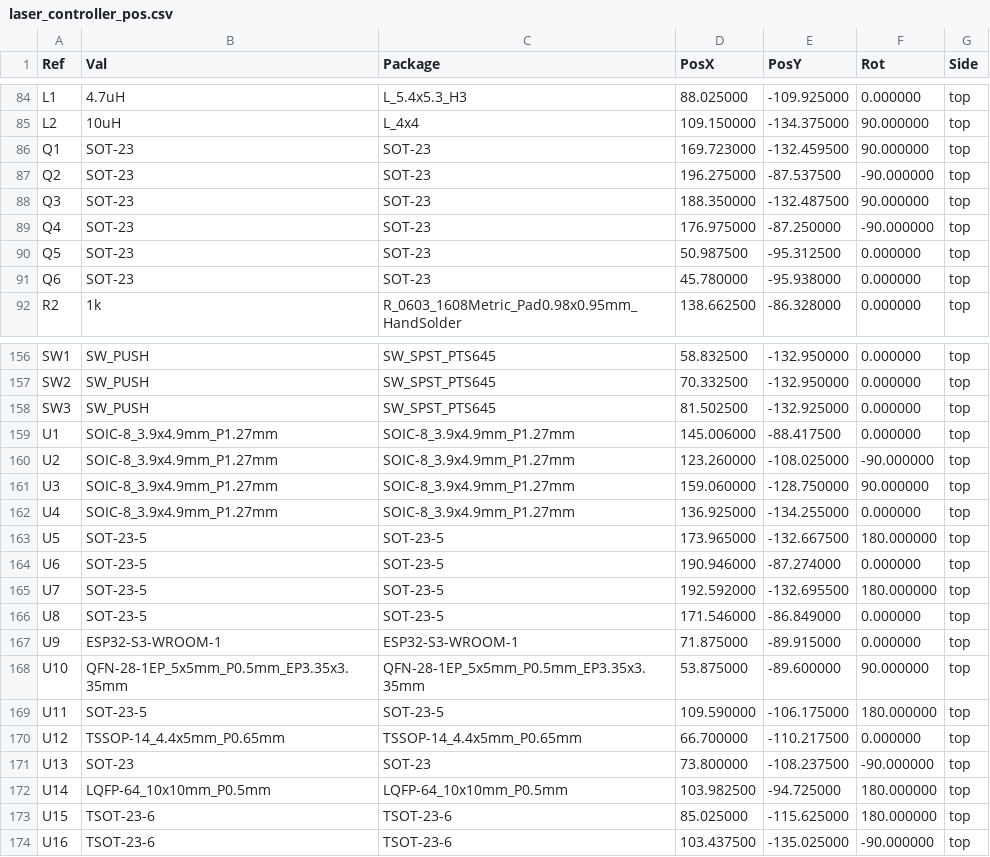
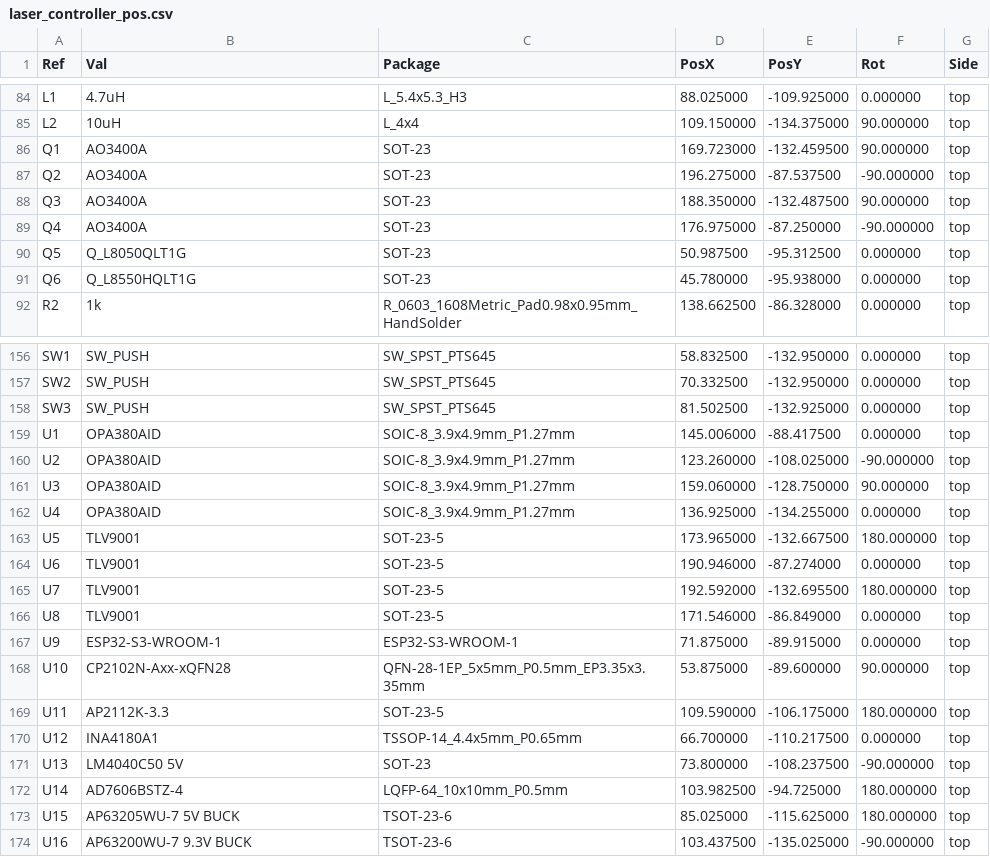
Before and after one commit to physiii/vivonics-bench, a CSV file: circuits/fab/laser_controller_pos.csv, drawn as a sheet; only a part is shown, gaps mark what is left out; the diff covers the shown part only.

Commit message:
Checkpoint laser controller fab parity package

```diff
--- a/circuits/fab/laser_controller_pos.csv
+++ b/circuits/fab/laser_controller_pos.csv
@@ -86,6 +86,6 @@ Ref,Val,Package,PosX,PosY,Rot,Side
-"Q1","SOT-23","SOT-23",169.723000,-132.459500,90.000000,top
-"Q2","SOT-23","SOT-23",196.275000,-87.537500,-90.000000,top
-"Q3","SOT-23","SOT-23",188.350000,-132.487500,90.000000,top
-"Q4","SOT-23","SOT-23",176.975000,-87.250000,-90.000000,top
-"Q5","SOT-23","SOT-23",50.987500,-95.312500,0.000000,top
-"Q6","SOT-23","SOT-23",45.780000,-95.938000,0.000000,top
+Q1,AO3400A,SOT-23,169.723000,-132.459500,90.000000,top
+Q2,AO3400A,SOT-23,196.275000,-87.537500,-90.000000,top
+Q3,AO3400A,SOT-23,188.350000,-132.487500,90.000000,top
+Q4,AO3400A,SOT-23,176.975000,-87.250000,-90.000000,top
+Q5,Q_L8050QLT1G,SOT-23,50.987500,-95.312500,0.000000,top
+Q6,Q_L8550HQLT1G,SOT-23,45.780000,-95.938000,0.000000,top
@@ -159,8 +159,8 @@ Ref,Val,Package,PosX,PosY,Rot,Side
-"U1","SOIC-8_3.9x4.9mm_P1.27mm","SOIC-8_3.9x4.9mm_P1.27mm",145.006000,-88.417500,0.000000,top
-"U2","SOIC-8_3.9x4.9mm_P1.27mm","SOIC-8_3.9x4.9mm_P1.27mm",123.260000,-108.025000,-90.000000,top
-"U3","SOIC-8_3.9x4.9mm_P1.27mm","SOIC-8_3.9x4.9mm_P1.27mm",159.060000,-128.750000,90.000000,top
-"U4","SOIC-8_3.9x4.9mm_P1.27mm","SOIC-8_3.9x4.9mm_P1.27mm",136.925000,-134.255000,0.000000,top
-"U5","SOT-23-5","SOT-23-5",173.965000,-132.667500,180.000000,top
-"U6","SOT-23-5","SOT-23-5",190.946000,-87.274000,0.000000,top
-"U7","SOT-23-5","SOT-23-5",192.592000,-132.695500,180.000000,top
-"U8","SOT-23-5","SOT-23-5",171.546000,-86.849000,0.000000,top
+U1,OPA380AID,SOIC-8_3.9x4.9mm_P1.27mm,145.006000,-88.417500,0.000000,top
+U2,OPA380AID,SOIC-8_3.9x4.9mm_P1.27mm,123.260000,-108.025000,-90.000000,top
+U3,OPA380AID,SOIC-8_3.9x4.9mm_P1.27mm,159.060000,-128.750000,90.000000,top
+U4,OPA380AID,SOIC-8_3.9x4.9mm_P1.27mm,136.925000,-134.255000,0.000000,top
+U5,TLV9001,SOT-23-5,173.965000,-132.667500,180.000000,top
+U6,TLV9001,SOT-23-5,190.946000,-87.274000,0.000000,top
+U7,TLV9001,SOT-23-5,192.592000,-132.695500,180.000000,top
+U8,TLV9001,SOT-23-5,171.546000,-86.849000,0.000000,top
@@ -168,7 +168,7 @@ Ref,Val,Package,PosX,PosY,Rot,Side
-"U10","QFN-28-1EP_5x5mm_P0.5mm_EP3.35x3.35mm","QFN-28-1EP_5x5mm_P0.5mm_EP3.35x3.35mm",53.875000,-89.600000,90.000000,top
-"U11","SOT-23-5","SOT-23-5",109.590000,-106.175000,180.000000,top
-"U12","TSSOP-14_4.4x5mm_P0.65mm","TSSOP-14_4.4x5mm_P0.65mm",66.700000,-110.217500,0.000000,top
-"U13","SOT-23","SOT-23",73.800000,-108.237500,-90.000000,top
-"U14","LQFP-64_10x10mm_P0.5mm","LQFP-64_10x10mm_P0.5mm",103.982500,-94.725000,180.000000,top
-"U15","TSOT-23-6","TSOT-23-6",85.025000,-115.625000,180.000000,top
-"U16","TSOT-23-6","TSOT-23-6",103.437500,-135.025000,-90.000000,top
+U10,CP2102N-Axx-xQFN28,QFN-28-1EP_5x5mm_P0.5mm_EP3.35x3.35mm,53.875000,-89.600000,90.000000,top
+U11,AP2112K-3.3,SOT-23-5,109.590000,-106.175000,180.000000,top
+U12,INA4180A1,TSSOP-14_4.4x5mm_P0.65mm,66.700000,-110.217500,0.000000,top
+U13,LM4040C50 5V,SOT-23,73.800000,-108.237500,-90.000000,top
+U14,AD7606BSTZ-4,LQFP-64_10x10mm_P0.5mm,103.982500,-94.725000,180.000000,top
+U15,AP63205WU-7 5V BUCK,TSOT-23-6,85.025000,-115.625000,180.000000,top
+U16,AP63200WU-7 9.3V BUCK,TSOT-23-6,103.437500,-135.025000,-90.000000,top
```
Also changed, not shown: 15 edited cells elsewhere in this file, 50 other files.
